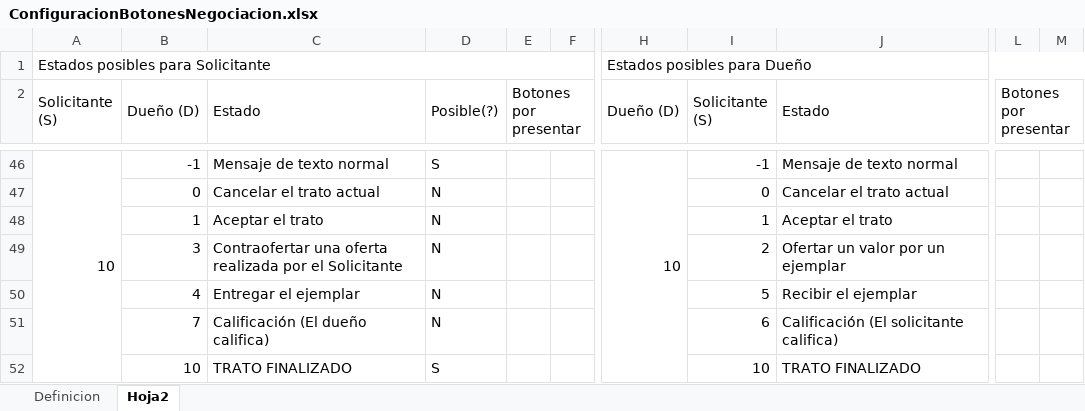
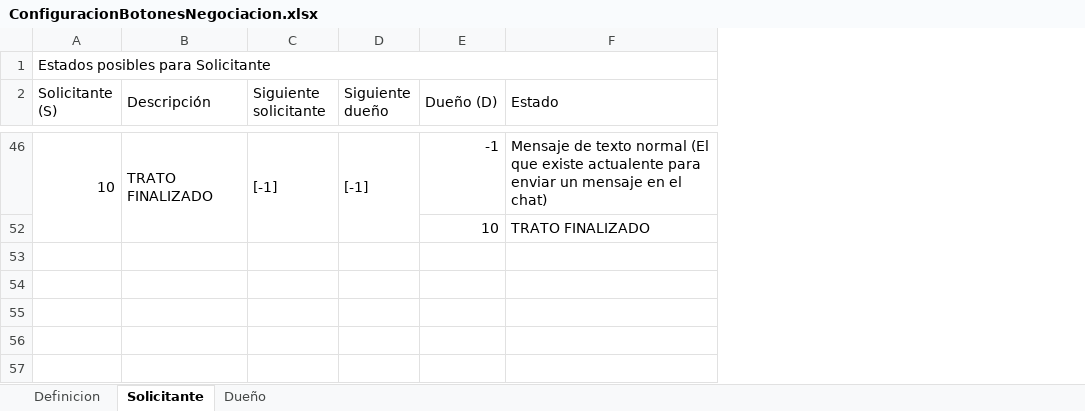
Before and after one commit to BaisicaSAS/LibreameBE, an Excel workbook: Modelos/ConfiguracionBotonesNegociacion.xlsx, sheet Solicitante, drawn as a sheet; only a part is shown, gaps mark what is left out; values as stored, in another font and other column widths than the file's, no cell formats; removed rows and columns are numbered as before the commit, all else as after; rows hold the shown columns only; the diff covers the shown part only; the diff names each change by its address in the sheet, - before the commit and + after, or states it on an @@ line.

```diff
--- a/Modelos/ConfiguracionBotonesNegociacion.xlsx (sheet Solicitante)
+++ b/Modelos/ConfiguracionBotonesNegociacion.xlsx (sheet Solicitante)
-sheet tab: Hoja2
+sheet tab: Solicitante
+sheet tab: Dueño
-column B (Dueño (D)), row 46: -1; row 52: 10
-column C (Estado), row 46: Mensaje de texto normal; row 52: TRATO FINALIZADO
-column D (Posible(?)), row 46: S; row 52: S
-column E (Botones por presentar), empty
-column F, empty
+column B (Descripción), row 46: TRATO FINALIZADO
+column C (Siguiente solicitante), row 46: [-1]
+column D (Siguiente dueño), row 46: [-1]
-column I (Solicitante (S)), row 46: -1; row 52: 10
-column L (Botones por presentar), empty
-column M, empty
-A1:F1 merged
+A1:G1 merged
-E1 (Dueño (D)): Estados posibles para Dueño
+E1 (Dueño (D)): (empty)
-H1:M1 merged
-E46 (Dueño (D)): 10
+E46 (Dueño (D)): -1
-H46:H52 merged
-F46 (Estado): …texto normal
+F46 (Estado): …texto normal (El que existe actualente para enviar un mensaje en el chat)
-row 47:  | 0 | Cancelar el trato actual | N |  |  |  | 0 | Cancelar el trato actual
-row 48:  | 1 | Aceptar el trato | N |  |  |  | 1 | Aceptar el trato
-row 49:  | 3 | Contraofertar una oferta realizada por el Solicitante | N |  |  |  | 2 | Ofertar un valor por un ejemplar
-row 50:  | 4 | Entregar el ejemplar | N |  |  |  | 5 | Recibir el ejemplar
-row 51:  | 7 | Calificación (El dueño califica) | N |  |  |  | 6 | Calificación (El solicitante califica)
-E52 (Dueño (D)): (empty)
+E52 (Dueño (D)): 10
```
Also changed, not shown: 3 added rows, 29 removed rows, 1 removed column, 22 edited cells and merged cells elsewhere in this sheet, sheet Definicion, cell formats, formulas that keep their value, hidden cells.
